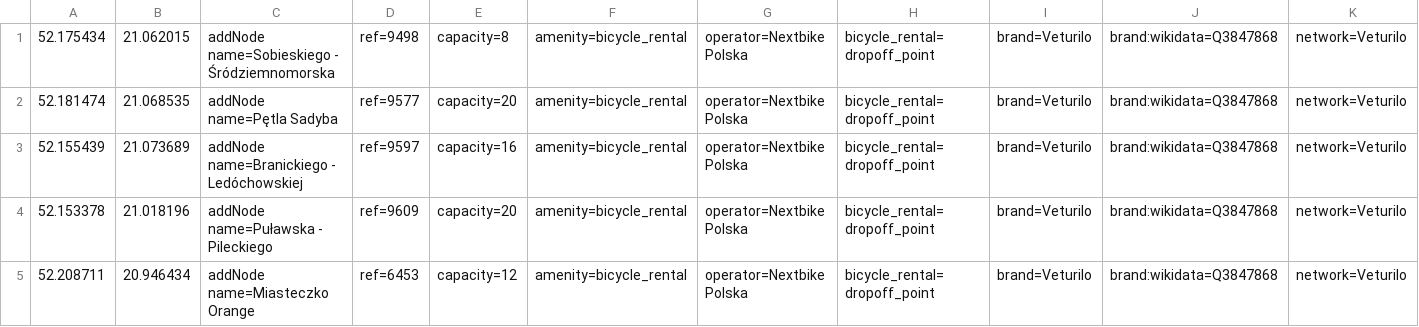
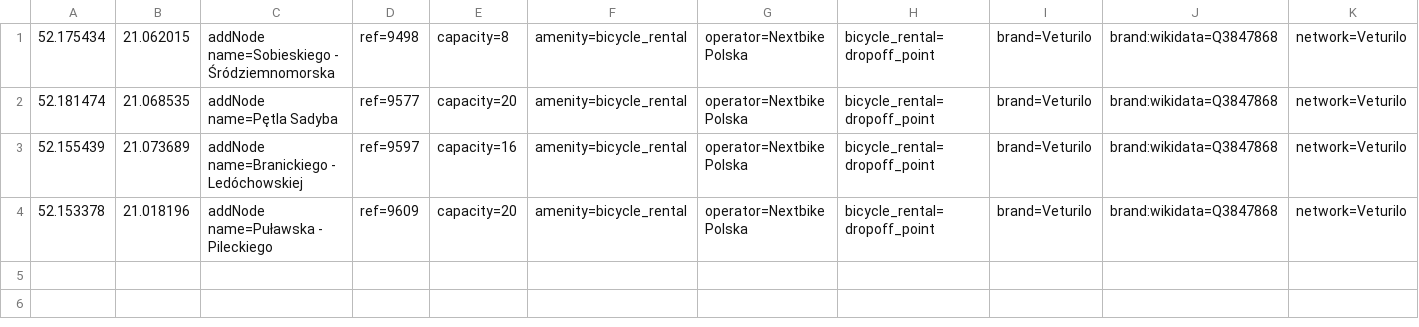
Before and after one commit to starsep/NextbikeOSM, a CSV file: warszawa.csv, drawn as a sheet; only a part is shown; rows hold the shown columns only; the diff names each change by its address in the sheet, - before the commit and + after, or states it on an @@ line.

```diff
--- a/warszawa.csv
+++ b/warszawa.csv
-row 5: 52.208711 | 20.946434 | addNode name=Miasteczko Orange | ref=6453 | capacity=12 | amenity=bicycle_rental | operator=Nextbike Polska | bicycle_rental=dropoff_point | brand=Veturilo | brand:wikidata=Q3847868 | network=Veturilo
```
Also changed, not shown: 35 other files.
